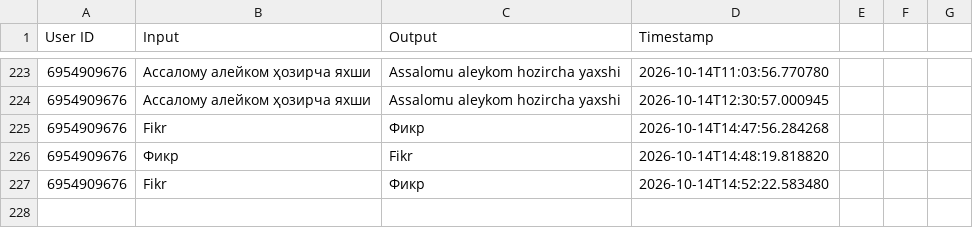
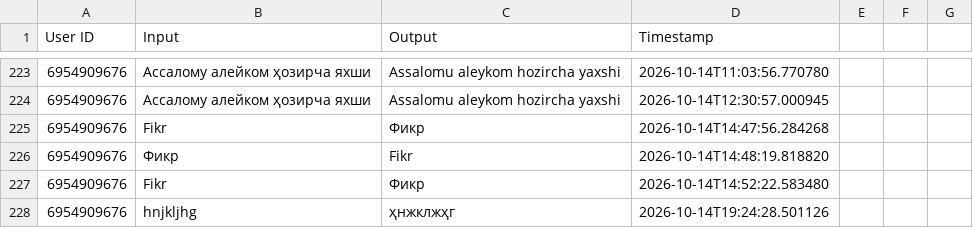
Before and after one commit to ShoxGit19/Telegram_BOT, a CSV file: translations.csv, drawn as a sheet; only a part is shown, gaps mark what is left out; the diff names each change by its address in the sheet, - before the commit and + after, or states it on an @@ line.

Commit message:
Auto update bot data

```diff
--- a/translations.csv
+++ b/translations.csv
+row 228: 6954909676 | hnjkljhg | ҳнжклжҳг | 2026-10-14T19:24:28.501126
```
